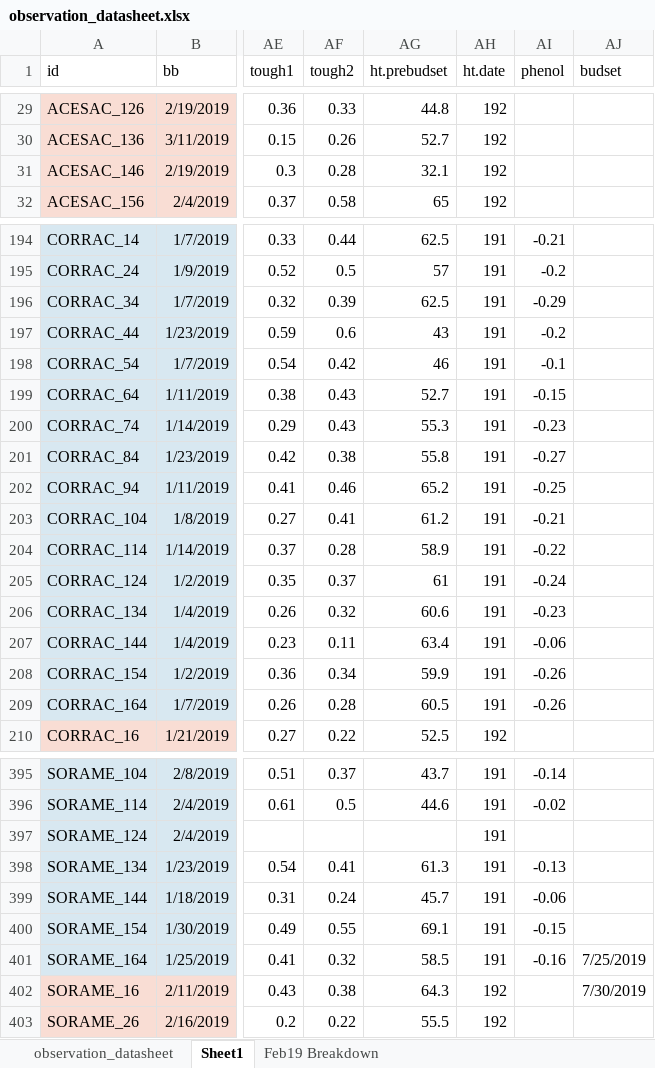
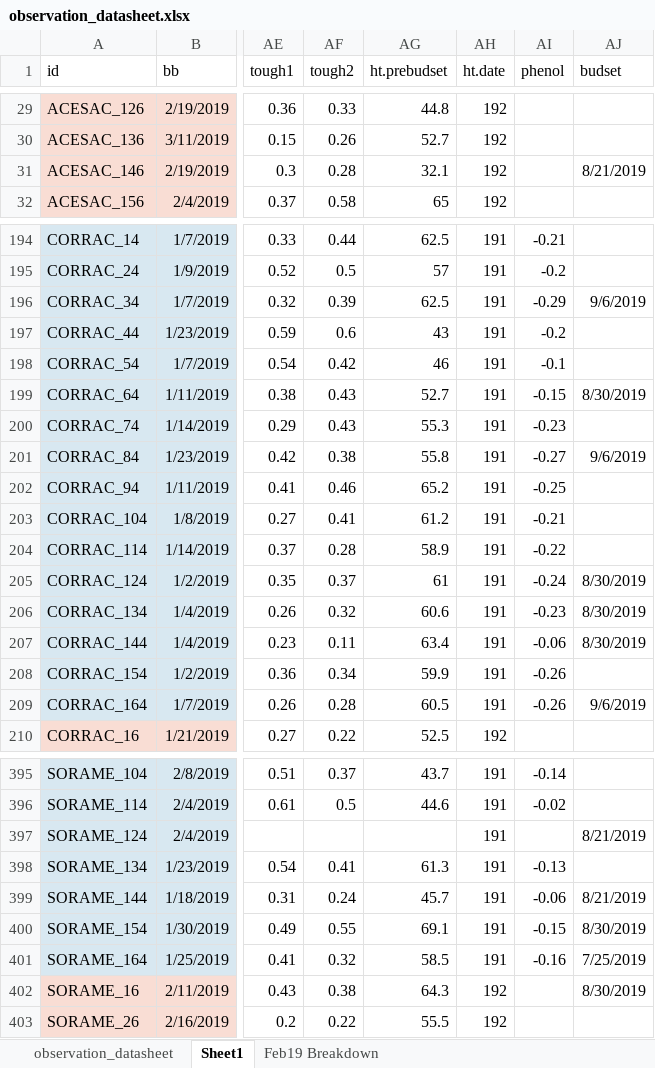
Before and after one commit to cchambe12/chillfreeze, an Excel workbook: data/observation_datasheet.xlsx, sheet Sheet1, drawn as a sheet; only a part is shown, gaps mark what is left out; values as stored, in another font and other column widths than the file's, no borders; the diff covers the shown part only; the diff names each change by its address in the sheet, - before the commit and + after, or states it on an @@ line.

Commit message:
updating observations

```diff
--- a/data/observation_datasheet.xlsx (sheet Sheet1)
+++ b/data/observation_datasheet.xlsx (sheet Sheet1)
-AJ31 (budset): (empty)
+AJ31 (budset): 8/21/2019
-AJ196 (budset): (empty)
+AJ196 (budset): 9/6/2019
-AJ199 (budset): (empty)
+AJ199 (budset): 8/30/2019
-AJ201 (budset): (empty)
+AJ201 (budset): 9/6/2019
-AJ205:AJ207 (budset): (empty)
+AJ205:AJ207 (budset): 8/30/2019
-AJ209 (budset): (empty)
+AJ209 (budset): 9/6/2019
-AJ397 (budset): (empty)
+AJ397 (budset): 8/21/2019
-AJ399 (budset): (empty)
+AJ399 (budset): 8/21/2019
-AJ400 (budset): (empty)
+AJ400 (budset): 8/30/2019
-AJ402 (budset): 7/30/2019
+AJ402 (budset): 8/30/2019
```
Also changed, not shown: 18 edited cells elsewhere in this sheet.
